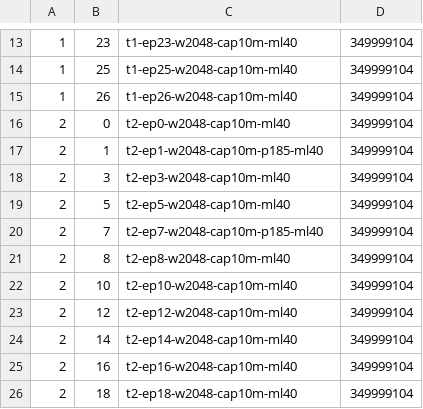
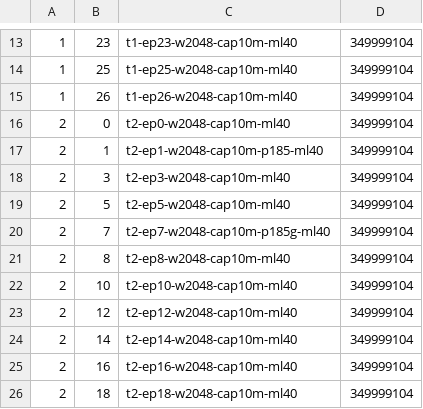
Before and after one commit to Manifold-ai/maniphys_lab_v2d_challenge, a TSV file: stages/evaluate/exports/ml40.tsv, drawn as a sheet; only a part is shown, gaps mark what is left out.

```diff
--- a/stages/evaluate/exports/ml40.tsv
+++ b/stages/evaluate/exports/ml40.tsv
@@ -19,3 +19,3 @@
 2	5	t2-ep5-w2048-cap10m-ml40	349999104
-2	7	t2-ep7-w2048-cap10m-p185-ml40	349999104
+2	7	t2-ep7-w2048-cap10m-p185g-ml40	349999104
 2	8	t2-ep8-w2048-cap10m-ml40	349999104
```
Also changed, not shown: stages/evaluate/exports/mf4090.tsv, 11 other files.
